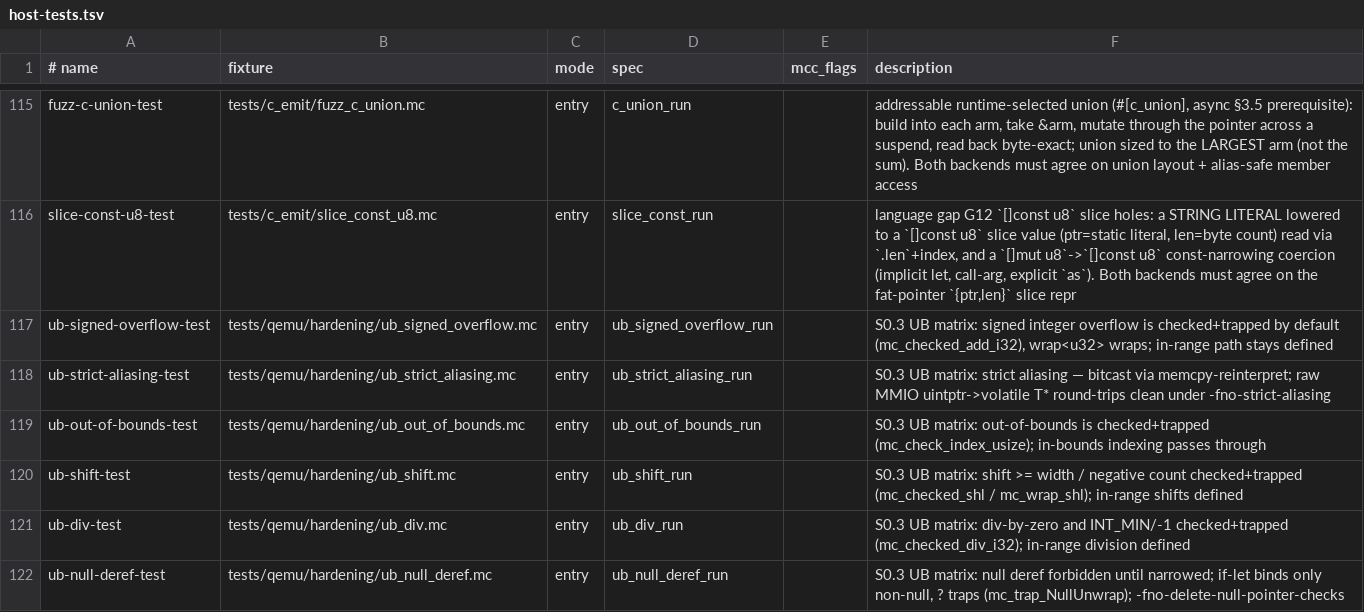
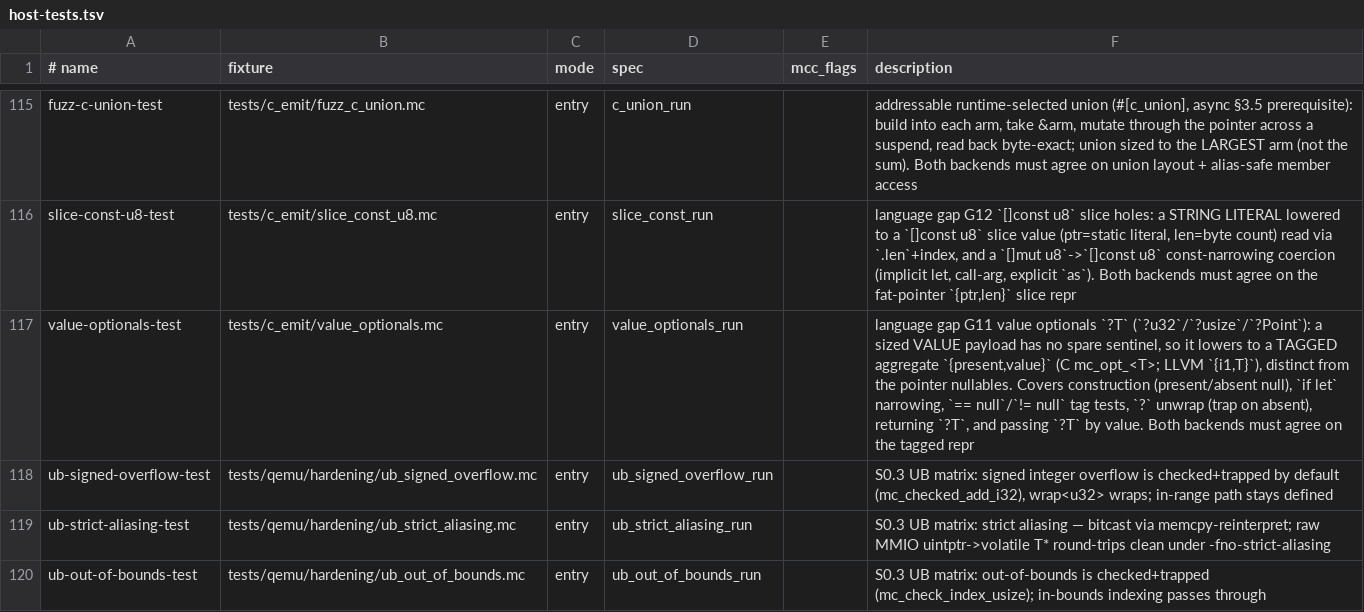
Before and after one commit to Haofei/modern-c, a TSV file: tools/lib/host-tests.tsv, drawn as a sheet; only a part is shown, gaps mark what is left out; the shorter side is filled out with more unchanged rows; the diff names each change by its address in the sheet, - before the commit and + after, or states it on an @@ line.

```diff
--- a/tools/lib/host-tests.tsv
+++ b/tools/lib/host-tests.tsv
+row 117: value-optionals-test | tests/c_emit/value_optionals.mc | entry | value_optionals_run |  | language gap G11 value optionals `?T` (`?u32`/`?usize`/`?Point`): a sized VALUE payload has no spare sentinel, so it lowers to a TAGGED aggregate `{present,value}` (C mc_opt_<T>; LLVM `{i1,T}`), distinct from the pointer nullables. Covers construction (present/absent null), `if let` narrowing, `== null`/`!= null` tag tests, `?` unwrap (trap on absent), returning `?T`, and passing `?T` by value. Both backends must agree on the tagged repr
```
Also changed, not shown: 20 other files.
